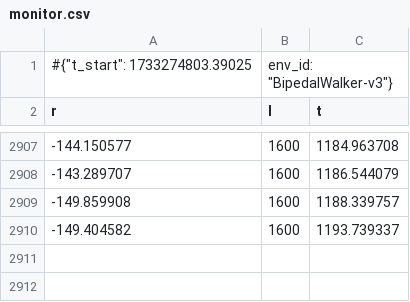
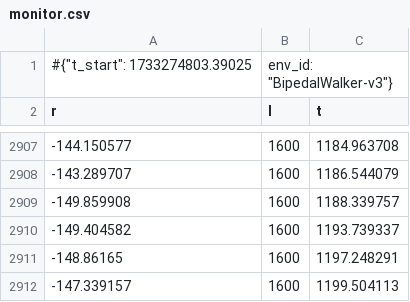
Before and after one commit to ggoonnzzaallo/antarctic, a CSV file: rl_learn/bipedal/SB3/logs/A2C/monitor.csv, drawn as a sheet; only a part is shown, gaps mark what is left out.

```diff
--- a/rl_learn/bipedal/SB3/logs/A2C/monitor.csv
+++ b/rl_learn/bipedal/SB3/logs/A2C/monitor.csv
@@ -2910 +2910,3 @@ r,l,t
 -149.404582,1600,1193.739337
+-148.86165,1600,1197.248291
+-147.339157,1600,1199.504113
```
Also changed, not shown: rl_learn/bipedal/SB3/logs/PPO/monitor.csv, 2 other files.
